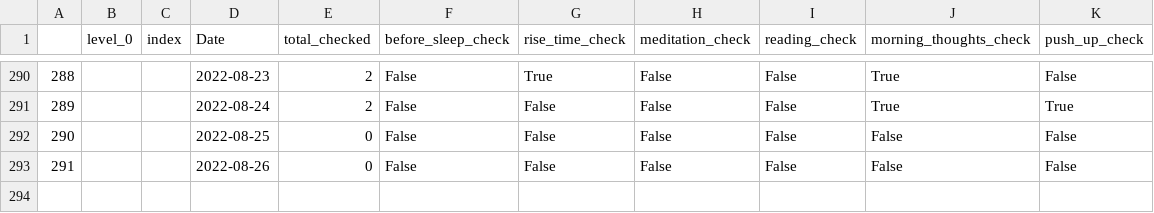
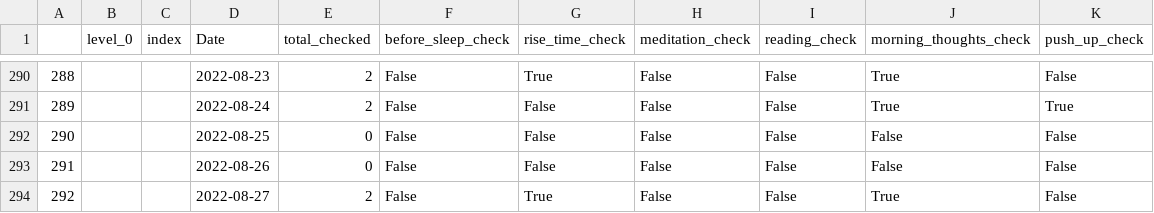
Before and after one commit to AndyLeeProjects/notion_automation, a CSV file: Data/morning_routine.csv, drawn as a sheet; only a part is shown, gaps mark what is left out.

```diff
--- a/Data/morning_routine.csv
+++ b/Data/morning_routine.csv
@@ -293 +293,2 @@
 291,,,2022-08-26,0,False,False,False,False,False,False
+292,,,2022-08-27,2,False,True,False,False,True,False
```
Also changed, not shown: Data/duration_est.csv, month_Data/0822.csv.
